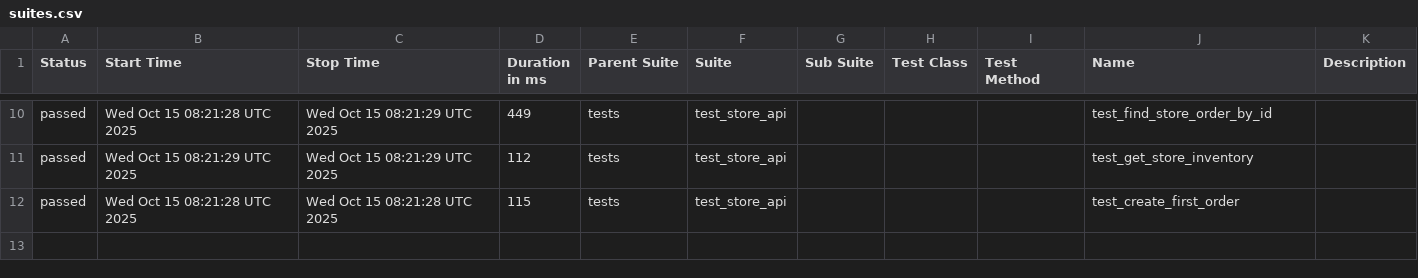
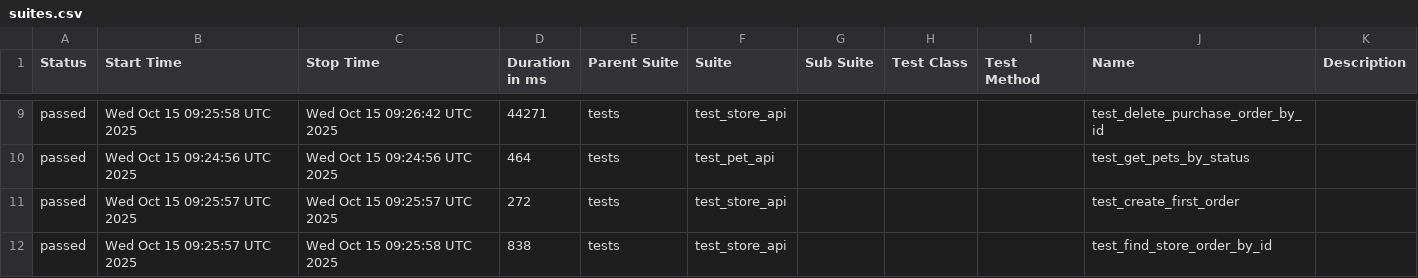
Before and after one commit to KovalIllia/petstore-api-tests, a CSV file: data/suites.csv, drawn as a sheet; only a part is shown, gaps mark what is left out; the diff covers the shown part only.

```diff
--- a/data/suites.csv
+++ b/data/suites.csv
@@ -10,3 +9,4 @@
-"passed","Wed Oct 15 08:21:28 UTC 2025","Wed Oct 15 08:21:29 UTC 2025","449","tests","test_store_api","","","","test_find_store_order_by_id",""
-"passed","Wed Oct 15 08:21:29 UTC 2025","Wed Oct 15 08:21:29 UTC 2025","112","tests","test_store_api","","","","test_get_store_inventory",""
-"passed","Wed Oct 15 08:21:28 UTC 2025","Wed Oct 15 08:21:28 UTC 2025","115","tests","test_store_api","","","","test_create_first_order",""
+"passed","Wed Oct 15 09:25:58 UTC 2025","Wed Oct 15 09:26:42 UTC 2025","44271","tests","test_store_api","","","","test_delete_purchase_order_by_id",""
+"passed","Wed Oct 15 09:24:56 UTC 2025","Wed Oct 15 09:24:56 UTC 2025","464","tests","test_pet_api","","","","test_get_pets_by_status",""
+"passed","Wed Oct 15 09:25:57 UTC 2025","Wed Oct 15 09:25:57 UTC 2025","272","tests","test_store_api","","","","test_create_first_order",""
+"passed","Wed Oct 15 09:25:57 UTC 2025","Wed Oct 15 09:25:58 UTC 2025","838","tests","test_store_api","","","","test_find_store_order_by_id",""
```
Also changed, not shown: 1 removed row and 29 edited cells elsewhere in this file, 45 other files.
